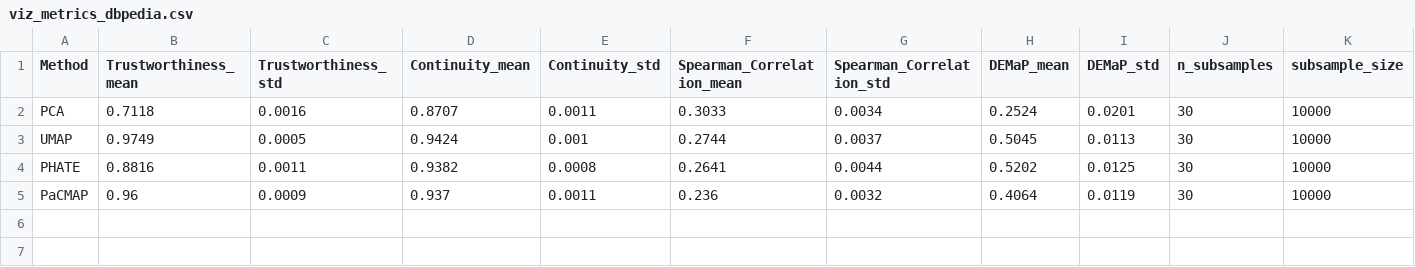
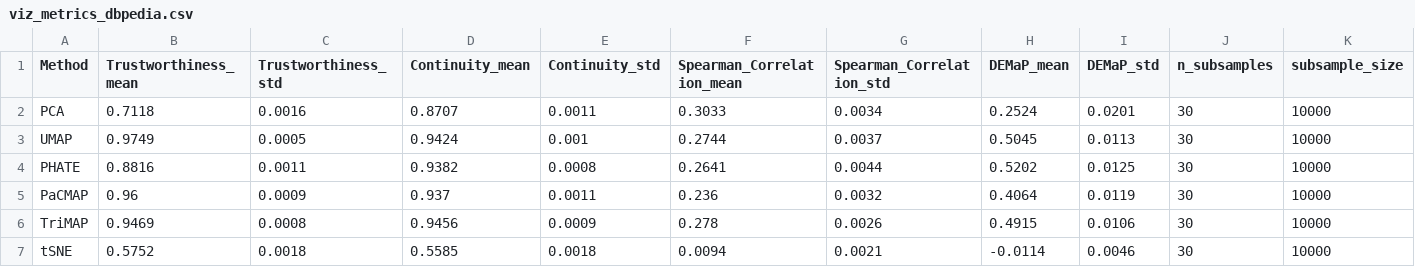
Before and after one commit to harshil0217/NCEAS_Unsupervised_NLP, a CSV file: results/viz_metrics/sentence-transformers/viz_metrics_dbpedia.csv, drawn as a sheet.

```diff
--- a/results/viz_metrics/sentence-transformers/viz_metrics_dbpedia.csv
+++ b/results/viz_metrics/sentence-transformers/viz_metrics_dbpedia.csv
@@ -5 +5,3 @@ PHATE,0.8816,0.0011,0.9382,0.0008,0.2641,0.0044,0.5202,0.0125,30,10000
 PaCMAP,0.96,0.0009,0.937,0.0011,0.236,0.0032,0.4064,0.0119,30,10000
+TriMAP,0.9469,0.0008,0.9456,0.0009,0.278,0.0026,0.4915,0.0106,30,10000
+tSNE,0.5752,0.0018,0.5585,0.0018,0.0094,0.0021,-0.0114,0.0046,30,10000
```
Also changed, not shown: results/viz_metrics/Qwen/viz_metrics_dbpedia.csv, 2 other files.
